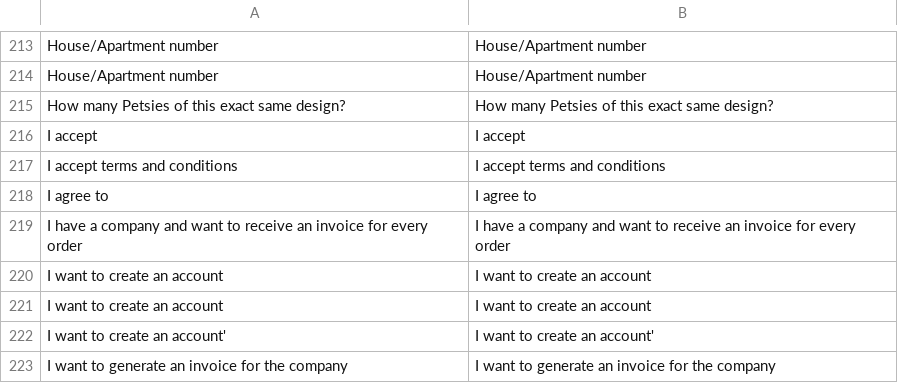
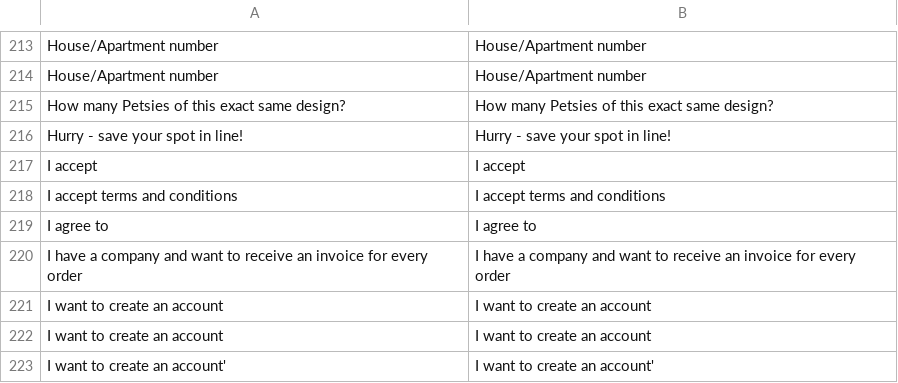
Before and after one commit to vuestorefront/vsf-capybara, a CSV file: resource/i18n/en-US.csv, drawn as a sheet; only a part is shown, gaps mark what is left out; the shorter side is filled out with more unchanged rows.

Commit message:
Refs #26355: Update i18n files

```diff
--- a/resource/i18n/en-US.csv
+++ b/resource/i18n/en-US.csv
@@ -215,2 +215,3 @@
 "How many Petsies of this exact same design?","How many Petsies of this exact same design?"
+"Hurry - save your spot in line!","Hurry - save your spot in line!"
 "I accept ","I accept "
```
